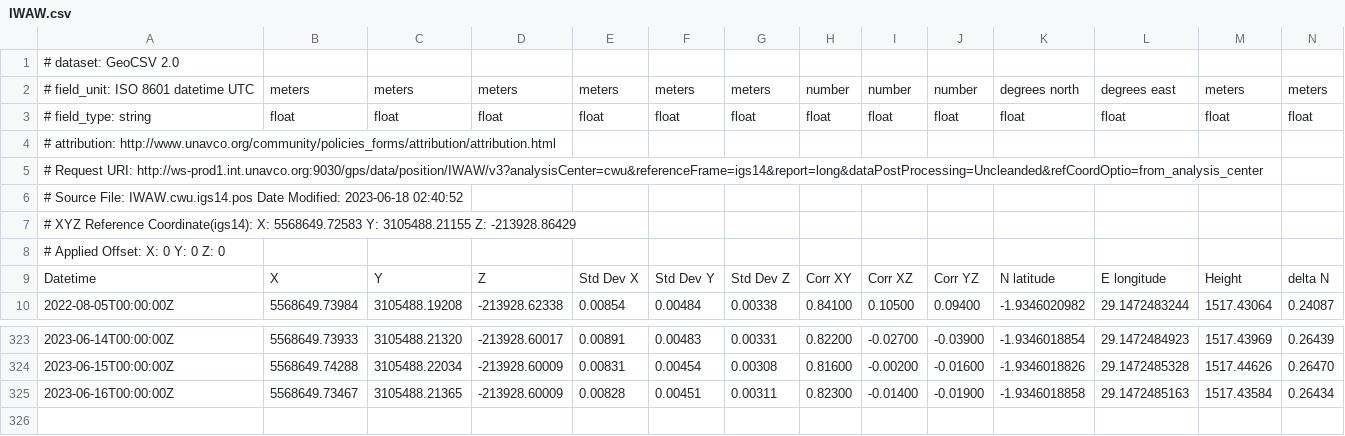
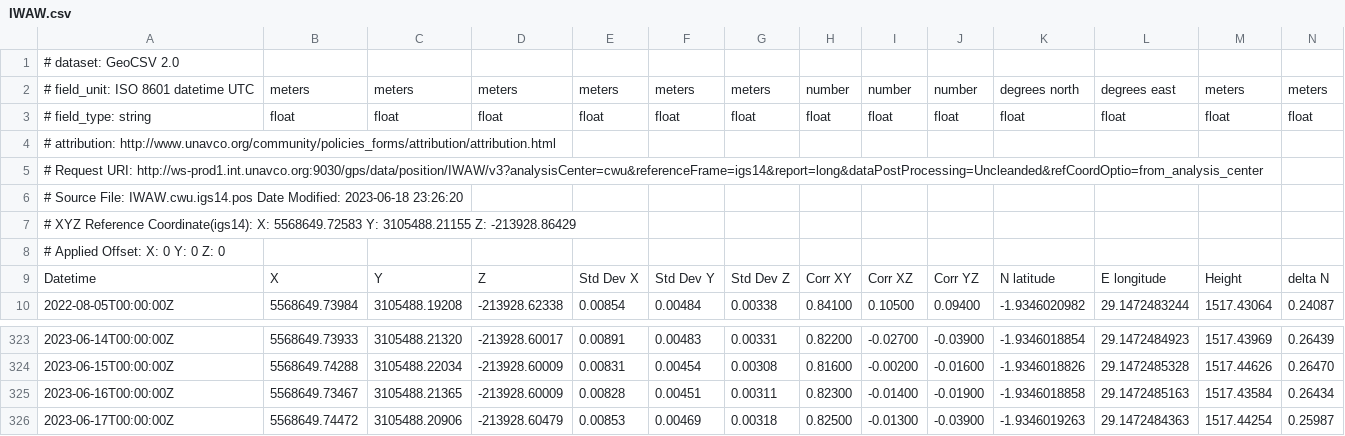
Before and after one commit to avnewman/KivuGNSS, a CSV file: timeseries/IWAW.csv, drawn as a sheet; only a part is shown, gaps mark what is left out; rows hold the shown columns only; the diff names each change by its address in the sheet, - before the commit and + after, or states it on an @@ line.

```diff
--- a/timeseries/IWAW.csv
+++ b/timeseries/IWAW.csv
-A6: …Modified: 2023-06-18 02:40:52
+A6: …Modified: 2023-06-18 23:26:20
+row 326: 2023-06-17T00:00:00Z | 5568649.74472 | 3105488.20906 | -213928.60479 | 0.00853 | 0.00469 | 0.00318 | 0.82500 | -0.01300 | -0.03900 | -1.9346019263 | 29.1472484363 | 1517.44254 | 0.25987
```
Also changed, not shown: timeseries/BNZA.csv, timeseries/BYAH.csv, 48 other files.
